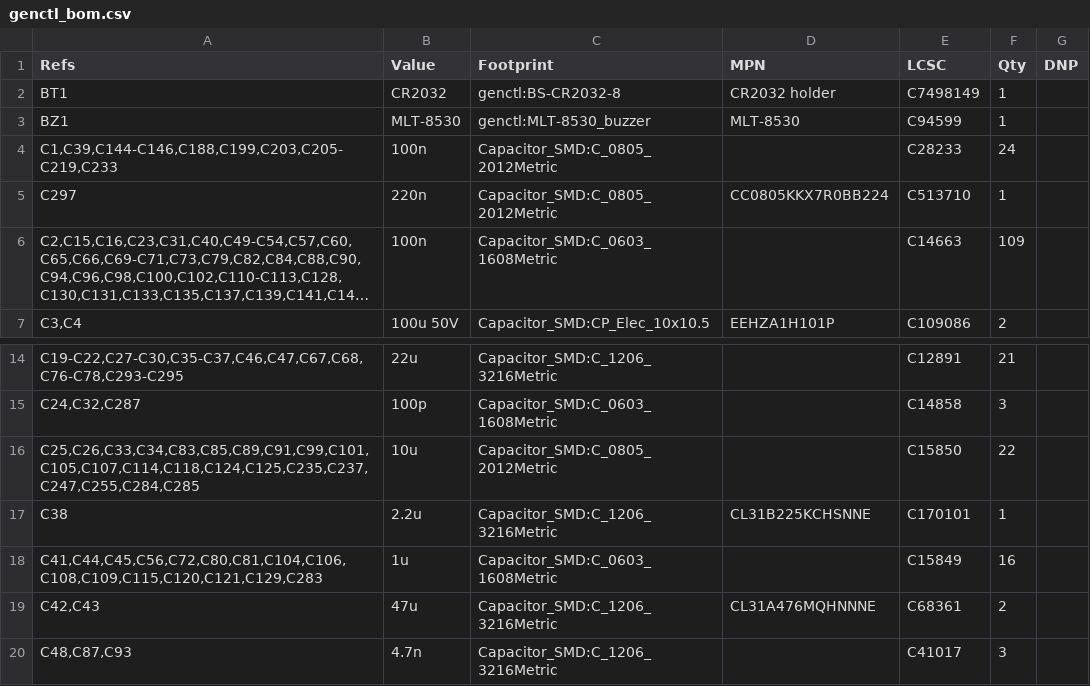
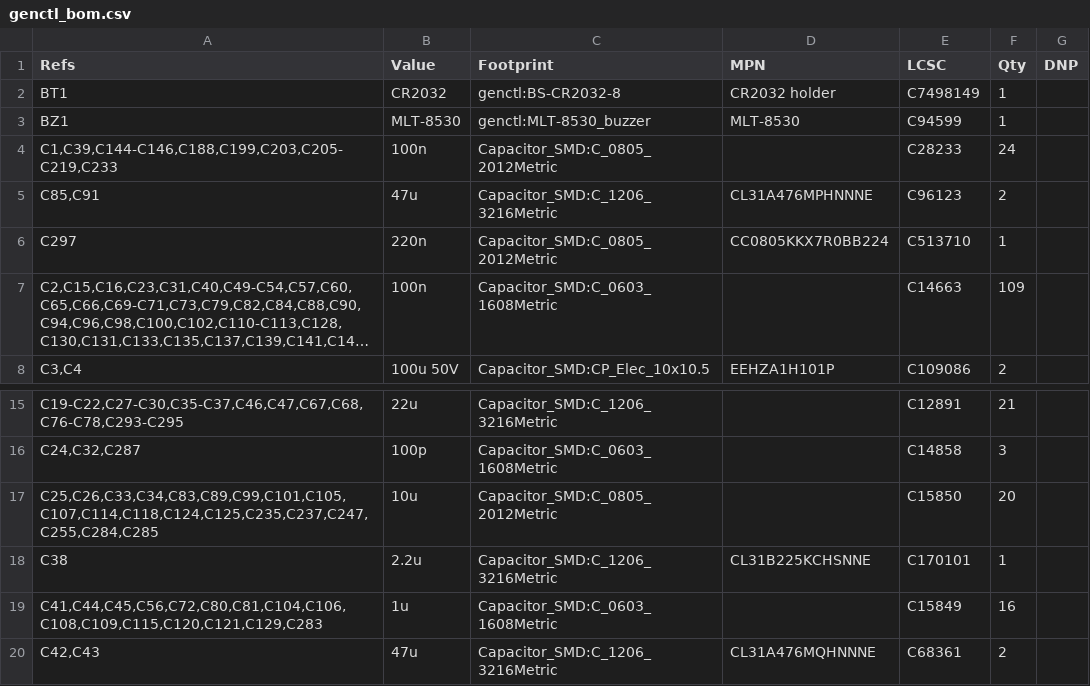
Before and after one commit to Ethan-Poag/blackstart, a CSV file: docs/genctl_bom.csv, drawn as a sheet; only a part is shown, gaps mark what is left out; the shorter side is filled out with more unchanged rows; long unchanged cells end in ….

```diff
--- a/docs/genctl_bom.csv
+++ b/docs/genctl_bom.csv
@@ -4,2 +4,3 @@
 "C1,C39,C144-C146,C188,C199,C203,C205-C219,C233","100n","Capacitor_SMD:C_0805_2012Metric","","C28233","24",""
+"C85,C91","47u","Capacitor_SMD:C_1206_3216Metric","CL31A476MPHNNNE","C96123","2",""
 "C297","220n","Capacitor_SMD:C_0805_2012Metric","CC0805KKX7R0BB224","C513710","1",""
@@ -15,3 +16,3 @@
 "C24,C32,C287","100p","Capacitor_SMD:C_0603_1608Metric","","C14858","3",""
-"C25,C26,C33,C34,C83,C85,C89,C91,C99,C101,C105,C107,C114,C118,C124,C125,C235,C237,C247,C255,C284,C285","10u","Capacitor_SMD:C_0805_2012Metric","","C15850","22",""
+"C25,C26,C33,C34,C83,C89,C99,C101,C105,C107,C114,C118,C124,C125,C235,C237,C247,C255,C284,C285","10u","Capacitor_SMD:C_0805_2012Metric","","C15850","20",""
 "C38","2.2u","Capacitor_SMD:C_1206_3216Metric","CL31B225KCHSNNE","C170101","1",""
```
Also changed, not shown: bom/comms_bom.csv, mechanical/bom.csv, 3 other files.
